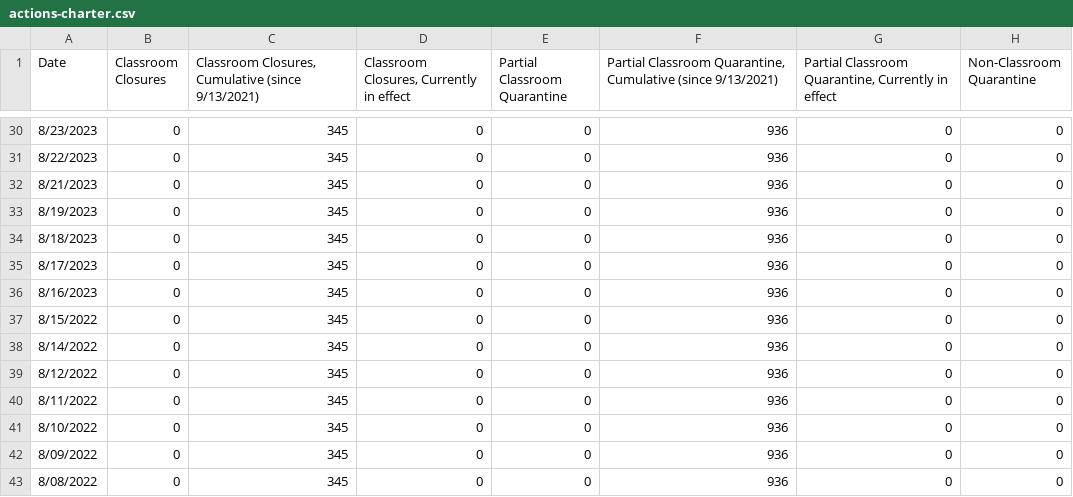
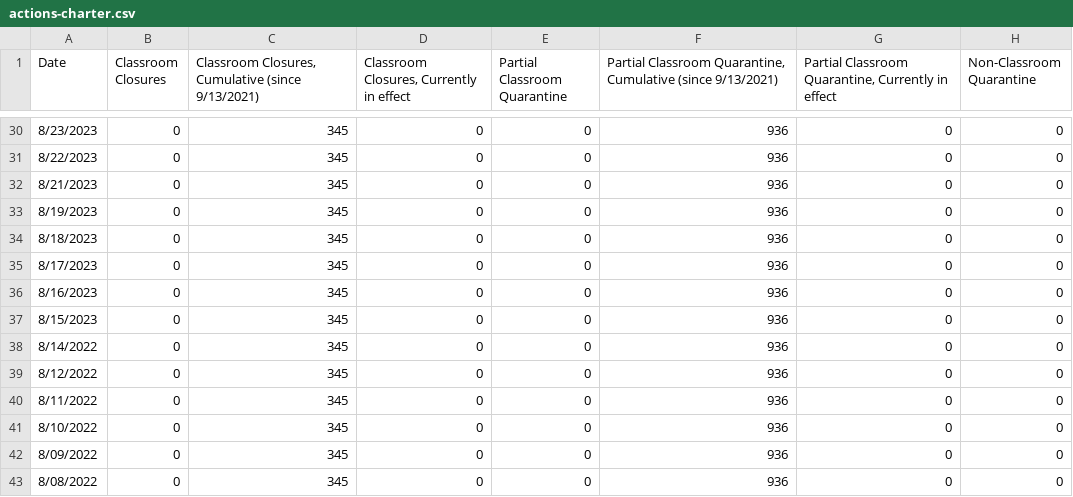
Before and after one commit to couchand/nyc-doe-covid-interventions, a CSV file: csv/actions-charter.csv, drawn as a sheet; only a part is shown, gaps mark what is left out; the diff names each change by its address in the sheet, - before the commit and + after, or states it on an @@ line.

```diff
--- a/csv/actions-charter.csv
+++ b/csv/actions-charter.csv
-A37 (Date): 8/15/2022
+A37 (Date): 8/15/2023
```
Also changed, not shown: csv/actions.csv, csv/confirmed-cases-cumulative.csv, 1 other file.
